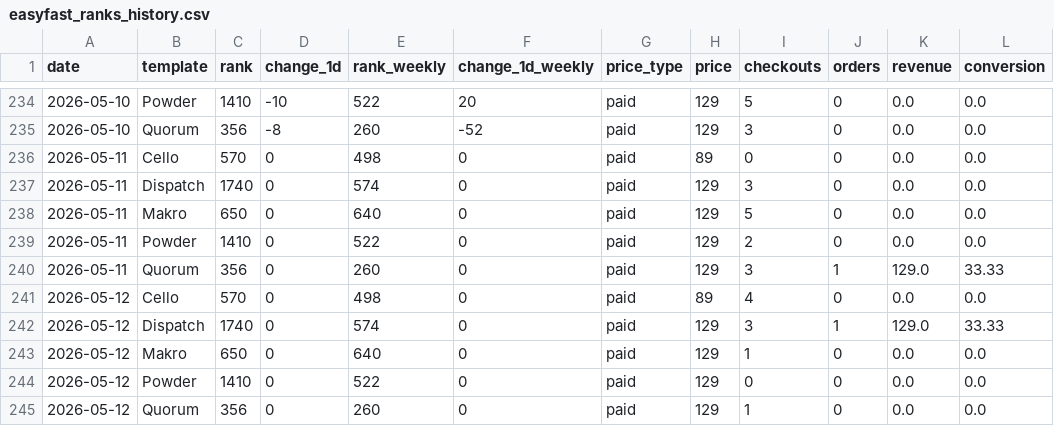
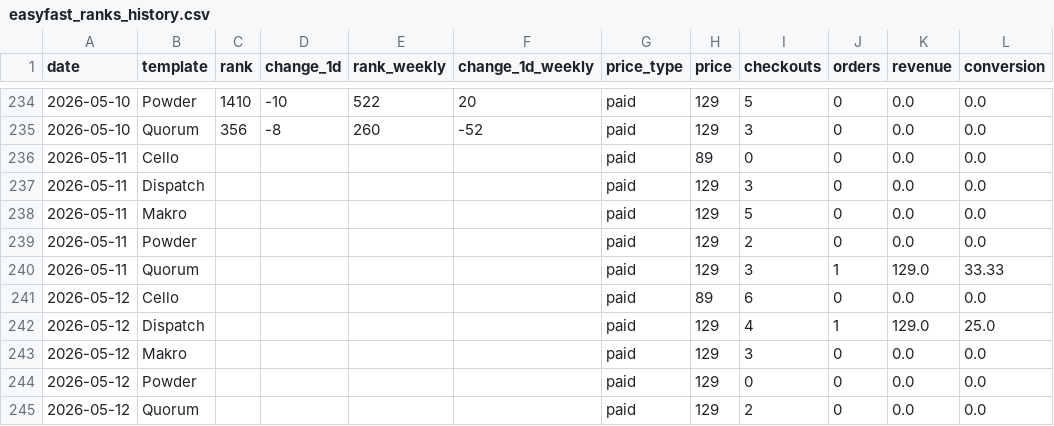
Before and after one commit to stfnco/easyfast-analytics, a CSV file: easyfast_ranks_history.csv, drawn as a sheet; only a part is shown, gaps mark what is left out.

```diff
--- a/easyfast_ranks_history.csv
+++ b/easyfast_ranks_history.csv
@@ -235,11 +235,11 @@ date,template,rank,change_1d,rank_weekly,change_1d_weekly,price_type,price,check
 2026-05-10,Quorum,356,-8,260,-52,paid,129,3,0,0.0,0.0
-2026-05-11,Cello,570,0,498,0,paid,89,0,0,0.0,0.0
-2026-05-11,Dispatch,1740,0,574,0,paid,129,3,0,0.0,0.0
-2026-05-11,Makro,650,0,640,0,paid,129,5,0,0.0,0.0
-2026-05-11,Powder,1410,0,522,0,paid,129,2,0,0.0,0.0
-2026-05-11,Quorum,356,0,260,0,paid,129,3,1,129.0,33.33
-2026-05-12,Cello,570,0,498,0,paid,89,4,0,0.0,0.0
-2026-05-12,Dispatch,1740,0,574,0,paid,129,3,1,129.0,33.33
-2026-05-12,Makro,650,0,640,0,paid,129,1,0,0.0,0.0
-2026-05-12,Powder,1410,0,522,0,paid,129,0,0,0.0,0.0
-2026-05-12,Quorum,356,0,260,0,paid,129,1,0,0.0,0.0
+2026-05-11,Cello,,,,,paid,89,0,0,0.0,0.0
+2026-05-11,Dispatch,,,,,paid,129,3,0,0.0,0.0
+2026-05-11,Makro,,,,,paid,129,5,0,0.0,0.0
+2026-05-11,Powder,,,,,paid,129,2,0,0.0,0.0
+2026-05-11,Quorum,,,,,paid,129,3,1,129.0,33.33
+2026-05-12,Cello,,,,,paid,89,6,0,0.0,0.0
+2026-05-12,Dispatch,,,,,paid,129,4,1,129.0,25.0
+2026-05-12,Makro,,,,,paid,129,3,0,0.0,0.0
+2026-05-12,Powder,,,,,paid,129,0,0,0.0,0.0
+2026-05-12,Quorum,,,,,paid,129,2,0,0.0,0.0
```
